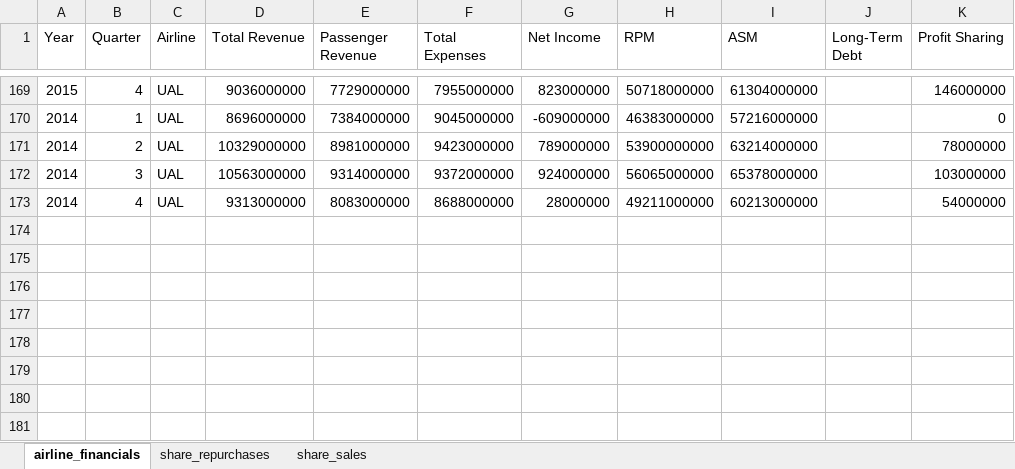
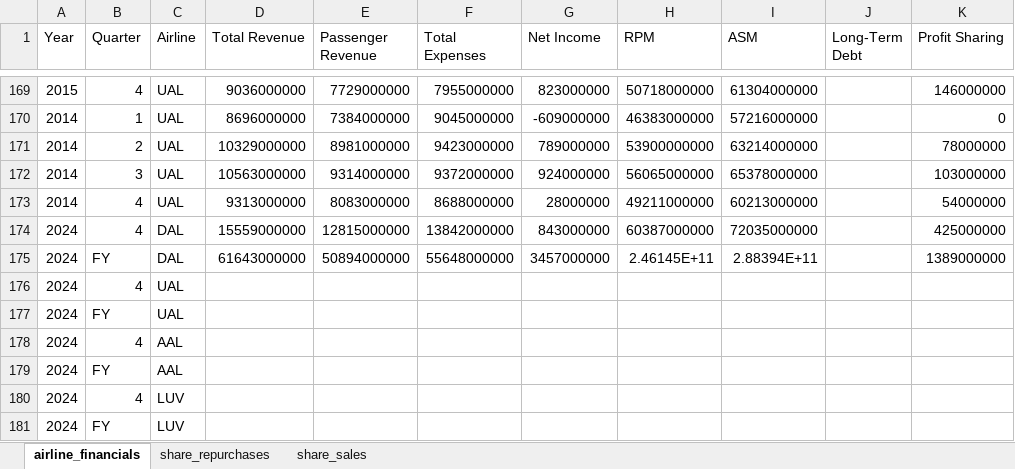
Before and after one commit to mtricanowicz/airline_financials, an Excel workbook: airline_financial_data.xlsx, sheet airline_financials, drawn as a sheet; only a part is shown, gaps mark what is left out; values as stored, in another font and other column widths than the file's, no borders; the diff names each change by its address in the sheet, - before the commit and + after, or states it on an @@ line.

Commit message:
Add DAL 2024Q4 and 2024FY results. Fix handling of period comparison tables and percent difference comparison.

```diff
--- a/airline_financial_data.xlsx (sheet airline_financials)
+++ b/airline_financial_data.xlsx (sheet airline_financials)
+row 174: 2024 | 4 | DAL | 15559000000 | 12815000000 | 13842000000 | 843000000 | 60387000000 | 72035000000 |  | 425000000
+row 175: 2024 | FY | DAL | 61643000000 | 50894000000 | 55648000000 | 3457000000 | 2.46145E+11 | 2.88394E+11 |  | 1389000000
+row 176: 2024 | 4 | UAL
+row 177: 2024 | FY | UAL
+row 178: 2024 | 4 | AAL
+row 179: 2024 | FY | AAL
+row 180: 2024 | 4 | LUV
+row 181: 2024 | FY | LUV
```
Also changed, not shown: 1 other file.
